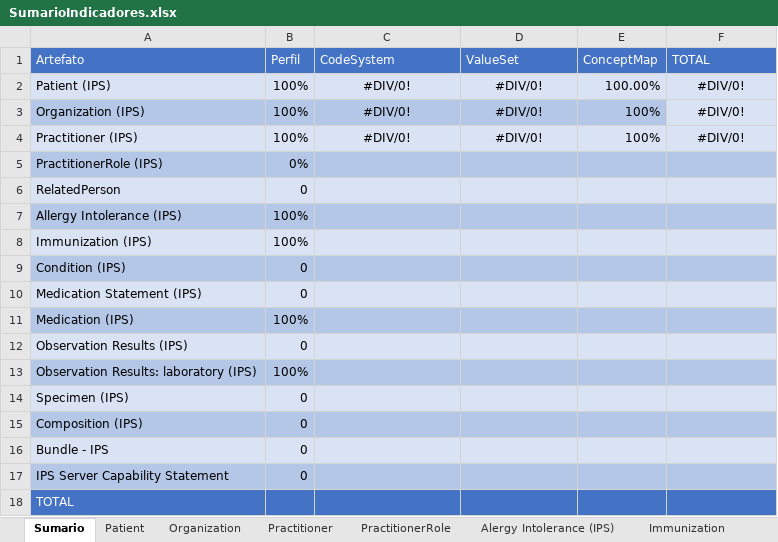
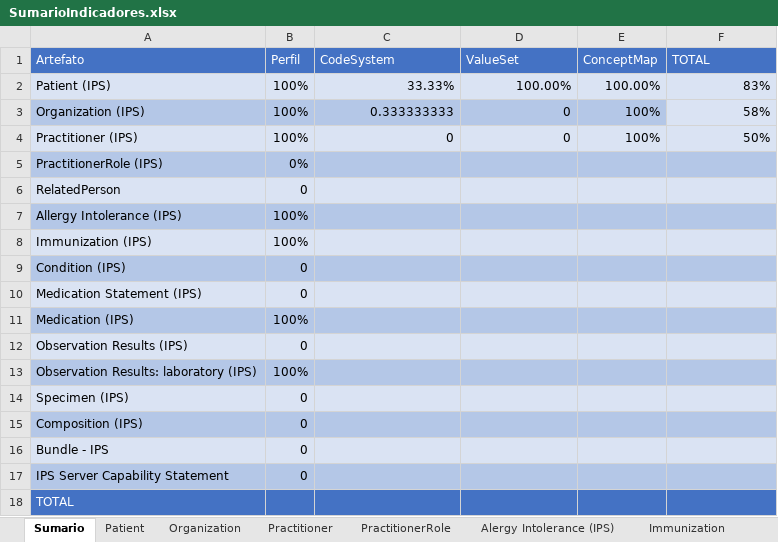
Before and after one commit to moaassis/https-git-codecommit.sa-east-1.amazonaws.com-v1-repos-ips-brasil-documentos, an Excel workbook: Gestão do Projeto/Indicadores/SumarioIndicadores.xlsx, sheet Sumario, drawn as a sheet; values as stored, in another font and other column widths than the file's, no borders; charts and pictures not drawn; the diff names each change by its address in the sheet, - before the commit and + after, or states it on an @@ line.

```diff
--- a/Gestão do Projeto/Indicadores/SumarioIndicadores.xlsx (sheet Sumario)
+++ b/Gestão do Projeto/Indicadores/SumarioIndicadores.xlsx (sheet Sumario)
-C2 (CodeSystem): #DIV/0!
+C2 (CodeSystem): 33.33%
-C2:D4 alignment: center
+C2:D4 alignment: right
-D2 (ValueSet): #DIV/0!
+D2 (ValueSet): 100.00%
-F2 (TOTAL): #DIV/0!
+F2 (TOTAL): 83%
-F2:F4 alignment: center
+F2:F4 alignment: right
-C3 (CodeSystem): #DIV/0!
+C3 (CodeSystem): 0.333333333
-D3:D4 (ValueSet): #DIV/0!
+D3:D4 (ValueSet): 0
-F3 (TOTAL): #DIV/0!
+F3 (TOTAL): 58%
-C4 (CodeSystem): #DIV/0!
+C4 (CodeSystem): 0
-F4 (TOTAL): #DIV/0!
+F4 (TOTAL): 50%
```
Also changed, not shown: sheet Alergy Intolerance (IPS), sheet Observation Results (IPS), sheet Patient, Gestão do Projeto/Indicadores/IndicadoresPlanoTrabalho.xlsx.
